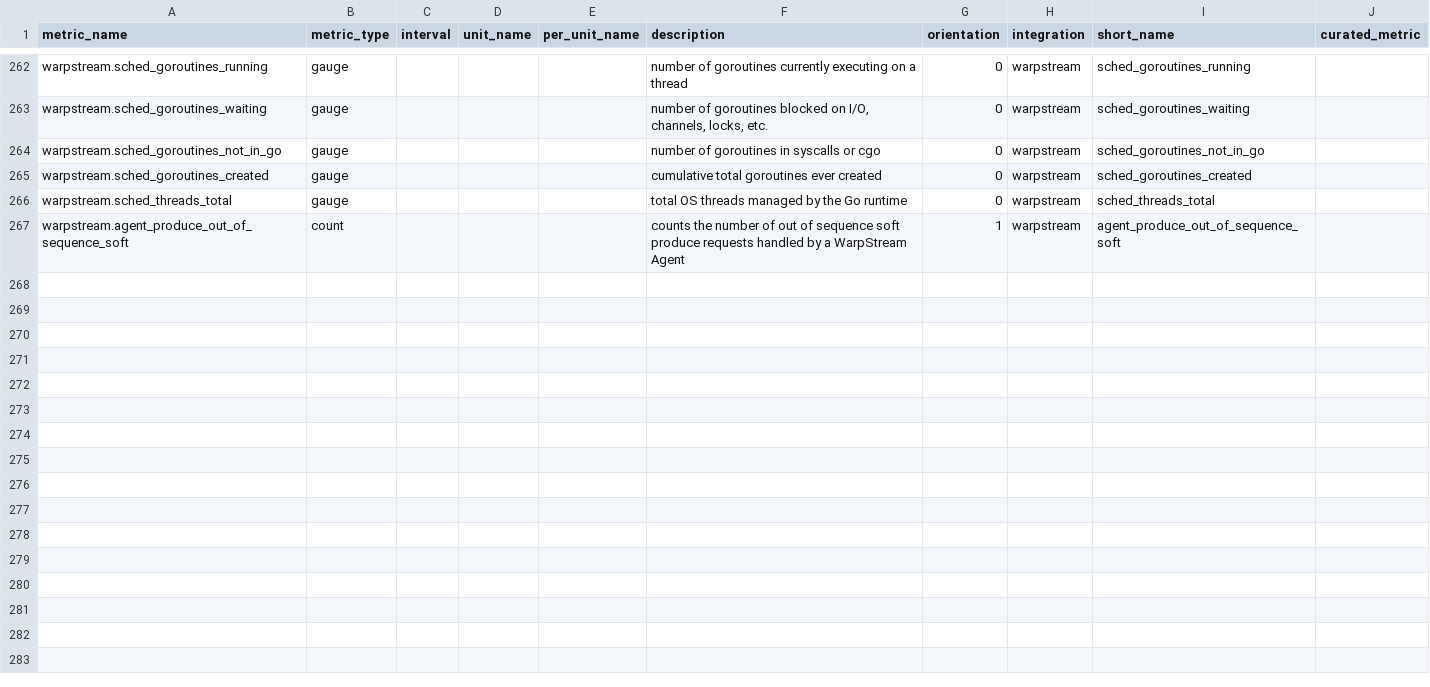
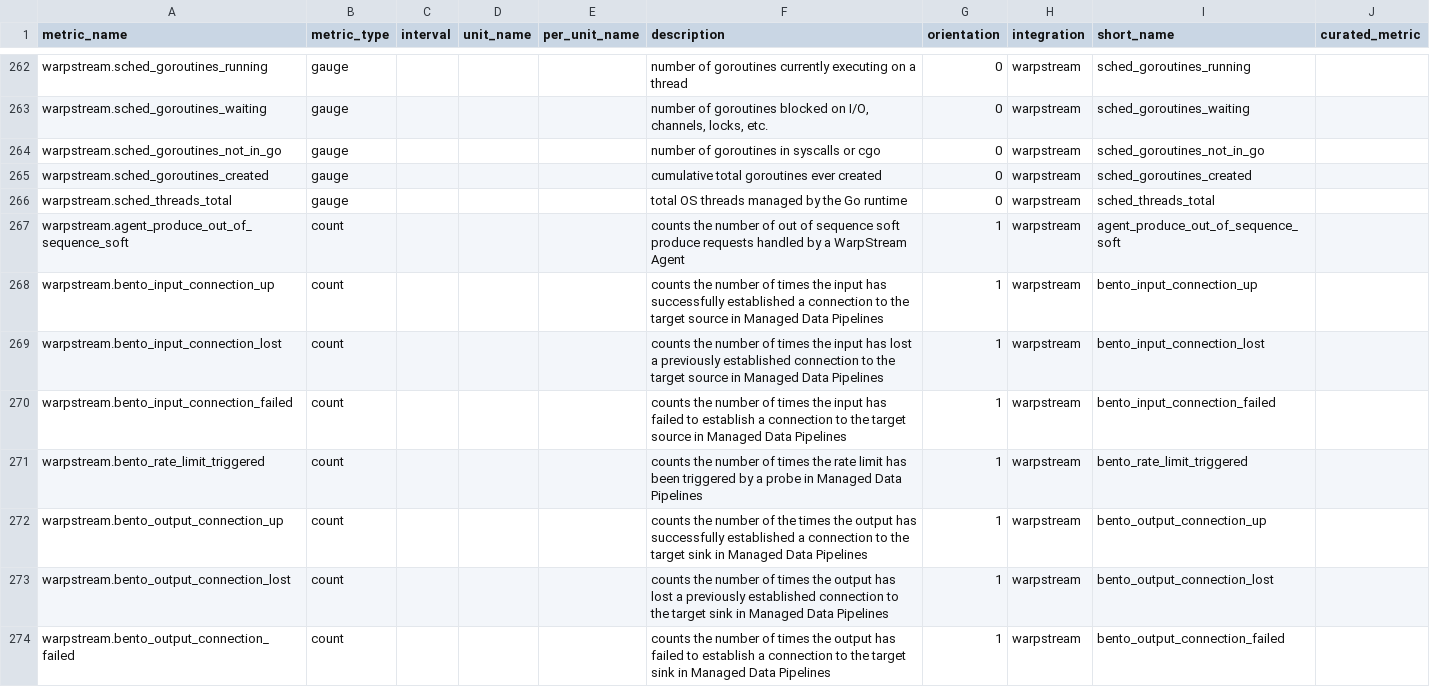
Before and after one commit to DataDog/integrations-extras, a CSV file: warpstream/metadata.csv, drawn as a sheet; only a part is shown, gaps mark what is left out.

```diff
--- a/warpstream/metadata.csv
+++ b/warpstream/metadata.csv
@@ -267 +267,8 @@ warpstream.sched_threads_total,gauge,,,,total OS threads managed by the Go runti
 warpstream.agent_produce_out_of_sequence_soft,count,,,,counts the number of out of sequence soft produce requests handled by a WarpStream Agent,1,warpstream,agent_produce_out_of_sequence_soft,
+warpstream.bento_input_connection_up,count,,,,counts the number of times the input has successfully established a connection to the target source in Managed Data Pipelines,1,warpstream,bento_input_connection_up,
+warpstream.bento_input_connection_lost,count,,,,counts the number of times the input has lost a previously established connection to the target source in Managed Data Pipelines,1,warpstream,bento_input_connection_lost,
+warpstream.bento_input_connection_failed,count,,,,counts the number of times the input has failed to establish a connection to the target source in Managed Data Pipelines,1,warpstream,bento_input_connection_failed,
+warpstream.bento_rate_limit_triggered,count,,,,counts the number of times the rate limit has been triggered by a probe in Managed Data Pipelines,1,warpstream,bento_rate_limit_triggered,
+warpstream.bento_output_connection_up,count,,,,counts the number of the times the output has successfully established a connection to the target sink in Managed Data Pipelines,1,warpstream,bento_output_connection_up,
+warpstream.bento_output_connection_lost,count,,,,counts the number of times the output has lost a previously established connection to the target sink in Managed Data Pipelines,1,warpstream,bento_output_connection_lost,
+warpstream.bento_output_connection_failed,count,,,,counts the number of times the output has failed to establish a connection to the target sink in Managed Data Pipelines,1,warpstream,bento_output_connection_failed,
```
Also changed, not shown: 22 other files.
